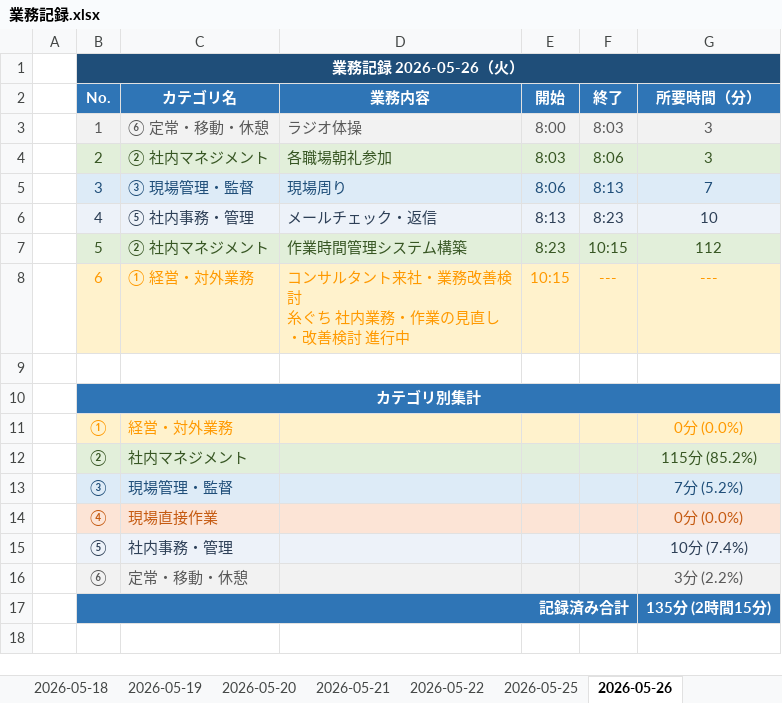
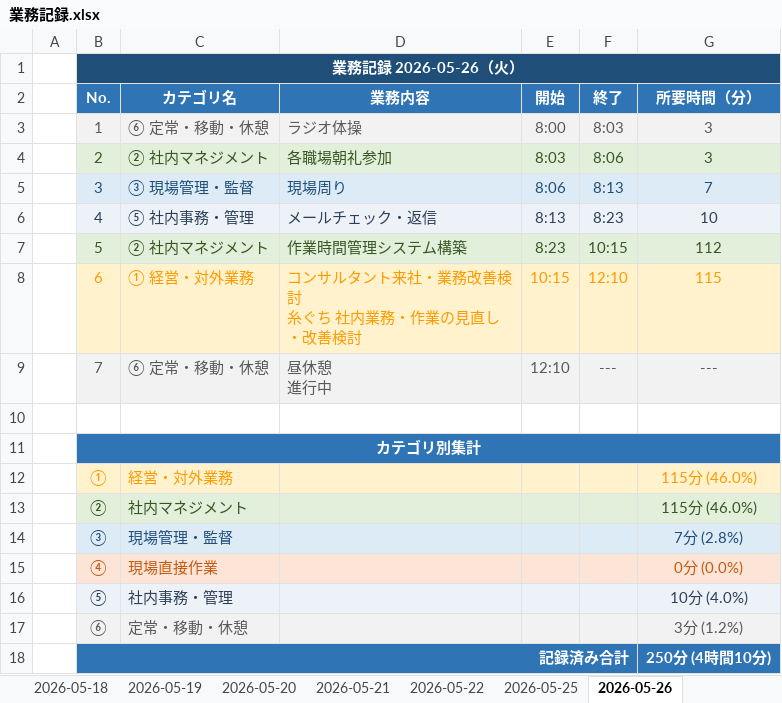
Before and after one commit to mitani38/kanagata-app, an Excel workbook: 業務記録.xlsx, sheet 2026-05-26, drawn as a sheet; values as stored, in another font and other column widths than the file's, no borders; addresses are those after the commit; ↵ is a line break in a cell; the diff names each change by its address in the sheet, - before the commit and + after, or states it on an @@ line.

```diff
--- a/業務記録.xlsx (sheet 2026-05-26)
+++ b/業務記録.xlsx (sheet 2026-05-26)
-D8 (業務内容): コンサルタント来社・業務改善検討 ↵ 糸ぐち 社内業務・作業の見直し・改善検討 進行中
+D8 (業務内容): コンサルタント来社・業務改善検討 ↵ 糸ぐち 社内業務・作業の見直し・改善検討
-F8 (終了): ---
+F8 (終了): 12:10
-G8 (所要時間（分）): ---
+G8 (所要時間（分）): 115
+row 9:  | 7 | ⑥ 定常・移動・休憩 | 昼休憩 ↵ 進行中 | 12:10 | --- | ---
-G12 (所要時間（分）): 0分 (0.0%)
+G12 (所要時間（分）): 115分 (46.0%)
-G13 (所要時間（分）): 115分 (85.2%)
+G13 (所要時間（分）): 115分 (46.0%)
-G14 (所要時間（分）): 7分 (5.2%)
+G14 (所要時間（分）): 7分 (2.8%)
-G16 (所要時間（分）): 10分 (7.4%)
+G16 (所要時間（分）): 10分 (4.0%)
-G17 (所要時間（分）): 3分 (2.2%)
+G17 (所要時間（分）): 3分 (1.2%)
-G18 (所要時間（分）): 135分 (2時間15分)
+G18 (所要時間（分）): 250分 (4時間10分)
```
